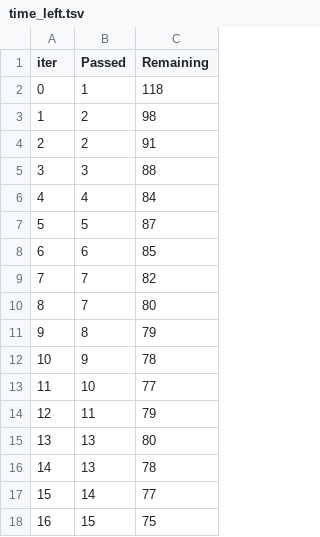
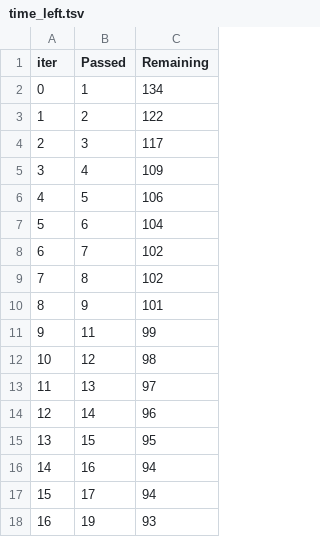
Before and after one commit to javedkhn31/mlproject, a TSV file: catboost_info/time_left.tsv, drawn as a sheet; only a part is shown; the diff covers the shown part only.

```diff
--- a/catboost_info/time_left.tsv
+++ b/catboost_info/time_left.tsv
@@ -1,18 +1,18 @@
 iter	Passed	Remaining
-0	1	118
-1	2	98
-2	2	91
-3	3	88
-4	4	84
-5	5	87
-6	6	85
-7	7	82
-8	7	80
-9	8	79
-10	9	78
-11	10	77
-12	11	79
-13	13	80
-14	13	78
-15	14	77
-16	15	75
+0	1	134
+1	2	122
+2	3	117
+3	4	109
+4	5	106
+5	6	104
+6	7	102
+7	8	102
+8	9	101
+9	11	99
+10	12	98
+11	13	97
+12	14	96
+13	15	95
+14	16	94
+15	17	94
+16	19	93
```
Also changed, not shown: 165 edited cells elsewhere in this file, 3 other files.
